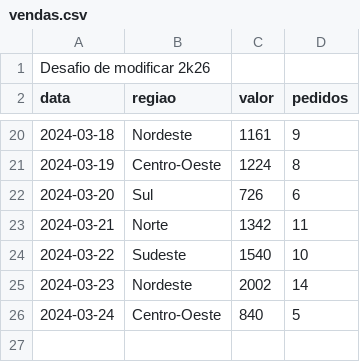
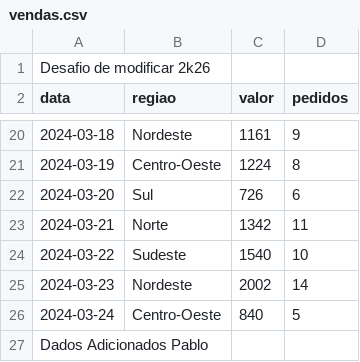
Before and after one commit to LipeEdwards/projeto-vendas, a CSV file: vendas.csv, drawn as a sheet; only a part is shown, gaps mark what is left out; the diff names each change by its address in the sheet, - before the commit and + after, or states it on an @@ line.

Commit message:
Alteração Pablo

```diff
--- a/vendas.csv
+++ b/vendas.csv
+row 27: Dados Adicionados Pablo
```
